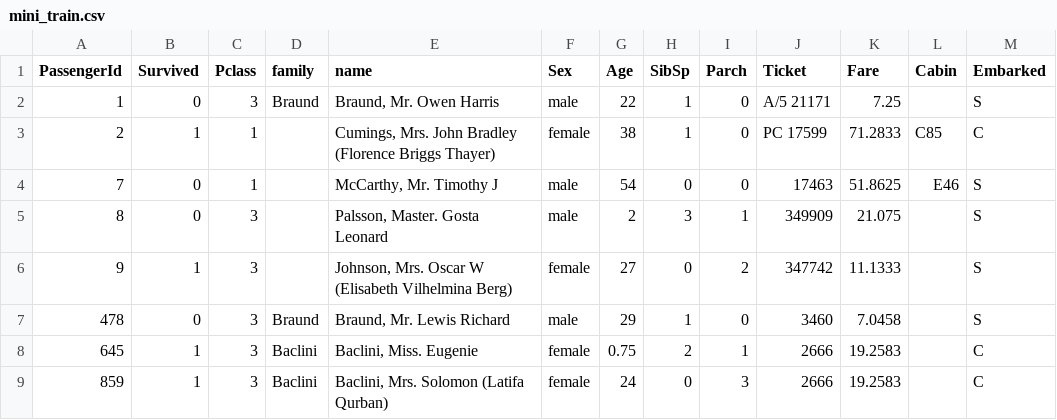
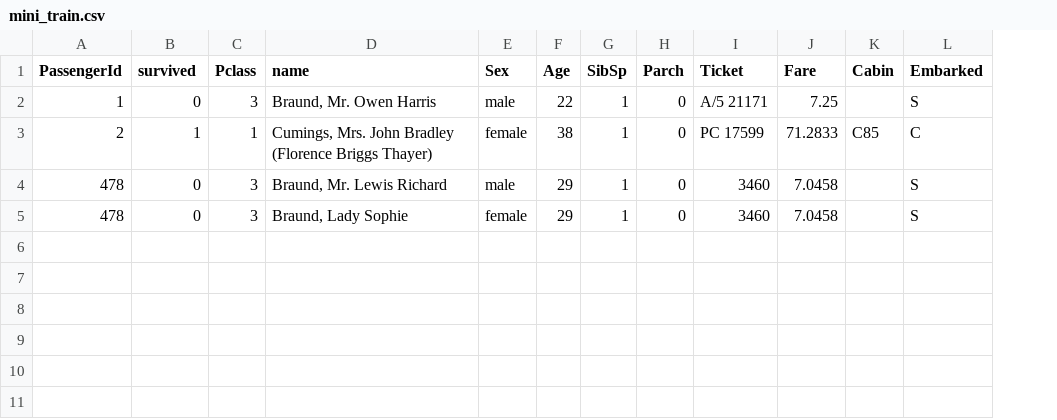
Before and after one commit to aberner6/kadk-data-vis, a CSV file: code/week3/titanic/mini_train.csv, drawn as a sheet; removed rows and columns are numbered as before the commit, all else as after; the diff names each change by its address in the sheet, - before the commit and + after, or states it on an @@ line.

```diff
--- a/code/week3/titanic/mini_train.csv
+++ b/code/week3/titanic/mini_train.csv
-column D (family), row 2: Braund; row 7: Braund
-B1: Survived
+B1: survived
-row 4: 7 | 0 | 1 |  | McCarthy, Mr. Timothy J | male | 54 | 0 | 0 | 17463 | 51.8625 | E46 | S
-row 5: 8 | 0 | 3 |  | Palsson, Master. Gosta Leonard | male | 2 | 3 | 1 | 349909 | 21.075 |  | S
-row 6: 9 | 1 | 3 |  | Johnson, Mrs. Oscar W (Elisabeth Vilhelmina Berg) | female | 27 | 0 | 2 | 347742 | 11.1333 |  | S
-row 8: 645 | 1 | 3 | Baclini | Baclini, Miss. Eugenie | female | 0.75 | 2 | 1 | 2666 | 19.2583 |  | C
-row 9: 859 | 1 | 3 | Baclini | Baclini, Mrs. Solomon (Latifa Qurban) | female | 24 | 0 | 3 | 2666 | 19.2583 |  | C
+row 5: 478 | 0 | 3 | Braund, Lady Sophie | female | 29 | 1 | 0 | 3460 | 7.0458 |  | S
```
Also changed, not shown: code/week3/titanic/train.csv, 4 other files.
